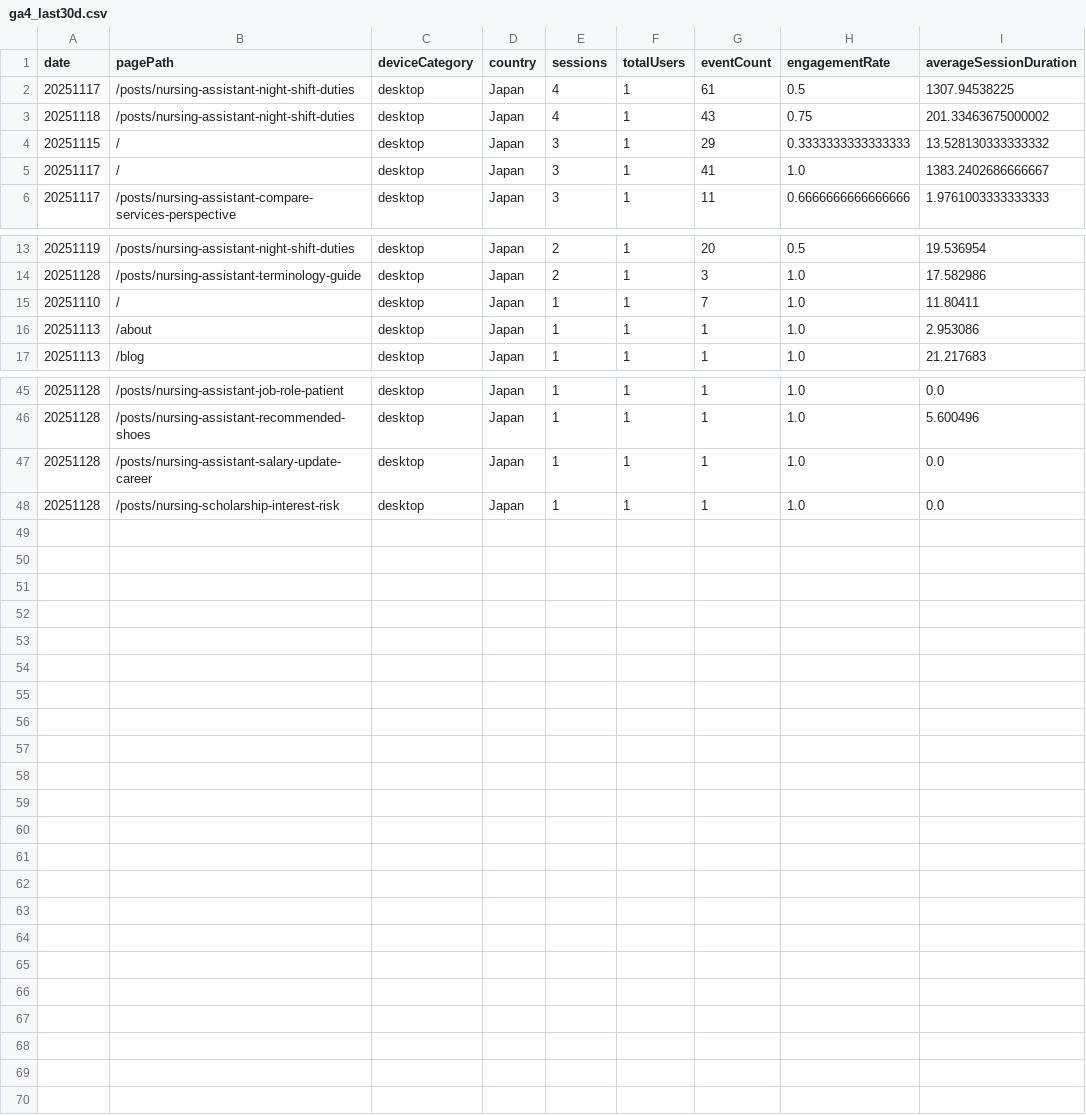
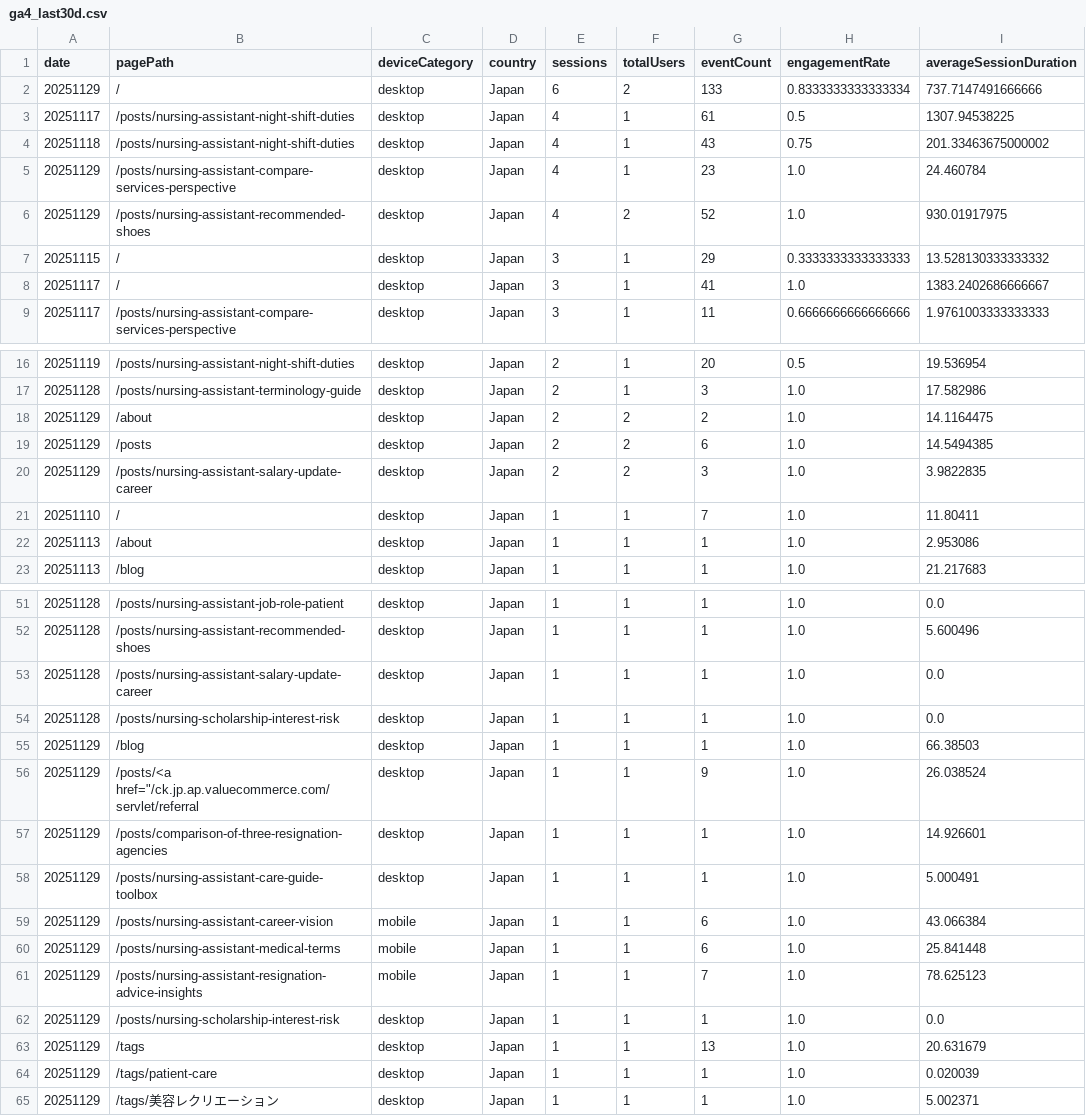
Before and after one commit to sasayosh1/prorenata, a CSV file: data/ga4_last30d.csv, drawn as a sheet; only a part is shown, gaps mark what is left out; the diff names each change by its address in the sheet, - before the commit and + after, or states it on an @@ line.

```diff
--- a/data/ga4_last30d.csv
+++ b/data/ga4_last30d.csv
+row 2: 20251129 | / | desktop | Japan | 6 | 2 | 133 | 0.8333333333333334 | 737.7147491666666
+row 5: 20251129 | /posts/nursing-assistant-compare-services-perspective | desktop | Japan | 4 | 1 | 23 | 1.0 | 24.460784
+row 6: 20251129 | /posts/nursing-assistant-recommended-shoes | desktop | Japan | 4 | 2 | 52 | 1.0 | 930.01917975
+row 18: 20251129 | /about | desktop | Japan | 2 | 2 | 2 | 1.0 | 14.1164475
+row 19: 20251129 | /posts | desktop | Japan | 2 | 2 | 6 | 1.0 | 14.5494385
+row 20: 20251129 | /posts/nursing-assistant-salary-update-career | desktop | Japan | 2 | 2 | 3 | 1.0 | 3.9822835
+row 55: 20251129 | /blog | desktop | Japan | 1 | 1 | 1 | 1.0 | 66.38503
+row 56: 20251129 | /posts/<a href="/ck.jp.ap.valuecommerce.com/servlet/referral | desktop | Japan | 1 | 1 | 9 | 1.0 | 26.038524
+row 57: 20251129 | /posts/comparison-of-three-resignation-agencies | desktop | Japan | 1 | 1 | 1 | 1.0 | 14.926601
+row 58: 20251129 | /posts/nursing-assistant-care-guide-toolbox | desktop | Japan | 1 | 1 | 1 | 1.0 | 5.000491
+row 59: 20251129 | /posts/nursing-assistant-career-vision | mobile | Japan | 1 | 1 | 6 | 1.0 | 43.066384
+row 60: 20251129 | /posts/nursing-assistant-medical-terms | mobile | Japan | 1 | 1 | 6 | 1.0 | 25.841448
+row 61: 20251129 | /posts/nursing-assistant-resignation-advice-insights | mobile | Japan | 1 | 1 | 7 | 1.0 | 78.625123
+row 62: 20251129 | /posts/nursing-scholarship-interest-risk | desktop | Japan | 1 | 1 | 1 | 1.0 | 0.0
+row 63: 20251129 | /tags | desktop | Japan | 1 | 1 | 13 | 1.0 | 20.631679
+row 64: 20251129 | /tags/patient-care | desktop | Japan | 1 | 1 | 1 | 1.0 | 0.020039
+row 65: 20251129 | /tags/美容レクリエーション | desktop | Japan | 1 | 1 | 1 | 1.0 | 5.002371
```
Also changed, not shown: data/gsc_last30d.csv, 1 other file.
